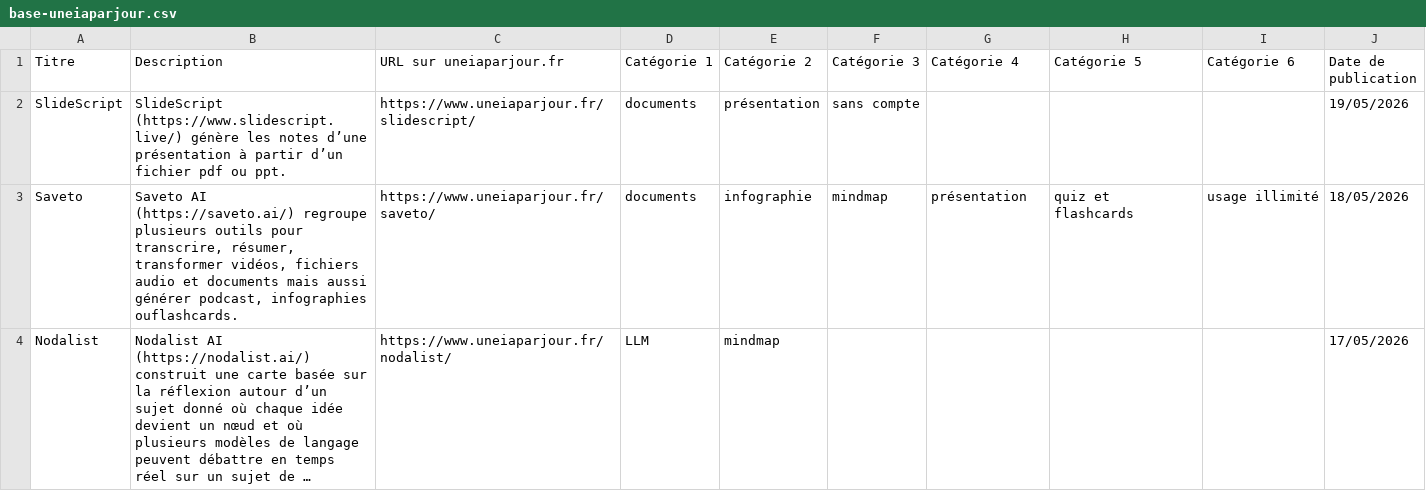
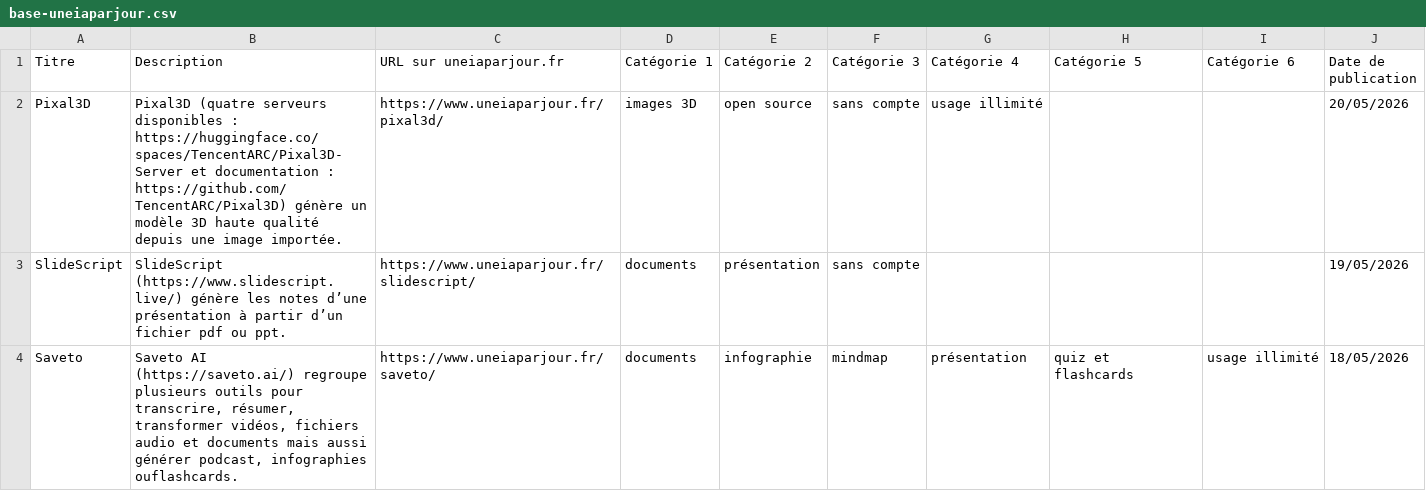
Before and after one commit to uneIAparjour/base, a CSV file: base-uneiaparjour.csv, drawn as a sheet; only a part is shown; the shorter side is filled out with more unchanged rows; long unchanged cells end in …; the diff names each change by its address in the sheet, - before the commit and + after, or states it on an @@ line.

```diff
--- a/base-uneiaparjour.csv
+++ b/base-uneiaparjour.csv
+row 2: Pixal3D | Pixal3D (quatre serveurs disponibles : https://huggingface.co/spaces/TencentARC/Pixal3D-Server et documentation : https://github.com/TencentARC/Pixal3D) génère un modèle 3D haute qualité depuis une image importée. | https://www.uneiaparjour.fr/pixal3d/ | images 3D | open source | sans compte | usage illimité |  |  | 20/05/2026
```
Also changed, not shown: 3 other files.
